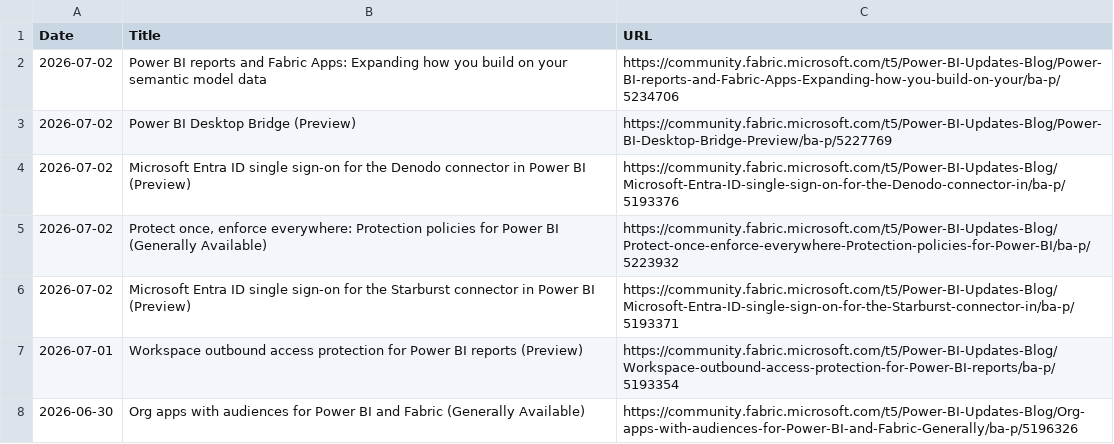
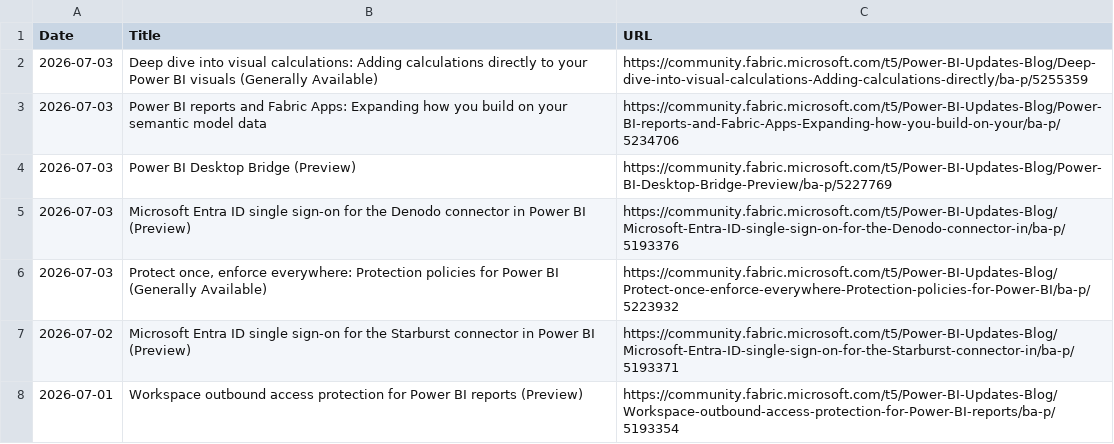
Before and after one commit to abhi-crypto/power-bi-updates, a CSV file: powerbi_updates.csv, drawn as a sheet; only a part is shown; the shorter side is filled out with more unchanged rows.

Commit message:
Sync: README + Excel Update 2026-07-03

```diff
--- a/powerbi_updates.csv
+++ b/powerbi_updates.csv
@@ -1,6 +1,7 @@
 Date,Title,URL
-2026-07-02,Power BI reports and Fabric Apps: Expanding how you build on your semantic model data,https://community.fabric.microsoft.com/t5/Power-BI-Updates-Blog/Power-BI-reports-and-Fabric-Apps-Expanding-how-you-build-on-your/ba-p/5234706
-2026-07-02,Power BI Desktop Bridge (Preview),https://community.fabric.microsoft.com/t5/Power-BI-Updates-Blog/Power-BI-Desktop-Bridge-Preview/ba-p/5227769
-2026-07-02,Microsoft Entra ID single sign-on for the Denodo connector in Power BI (Preview),https://community.fabric.microsoft.com/t5/Power-BI-Updates-Blog/Microsoft-Entra-ID-single-sign-on-for-the-Denodo-connector-in/ba-p/5193376
-2026-07-02,"Protect once, enforce everywhere: Protection policies for Power BI (Generally Available)",https://community.fabric.microsoft.com/t5/Power-BI-Updates-Blog/Protect-once-enforce-everywhere-Protection-policies-for-Power-BI/ba-p/5223932
+2026-07-03,Deep dive into visual calculations: Adding calculations directly to your Power BI visuals (Generally Available),https://community.fabric.microsoft.com/t5/Power-BI-Updates-Blog/Deep-dive-into-visual-calculations-Adding-calculations-directly/ba-p/5255359
+2026-07-03,Power BI reports and Fabric Apps: Expanding how you build on your semantic model data,https://community.fabric.microsoft.com/t5/Power-BI-Updates-Blog/Power-BI-reports-and-Fabric-Apps-Expanding-how-you-build-on-your/ba-p/5234706
+2026-07-03,Power BI Desktop Bridge (Preview),https://community.fabric.microsoft.com/t5/Power-BI-Updates-Blog/Power-BI-Desktop-Bridge-Preview/ba-p/5227769
+2026-07-03,Microsoft Entra ID single sign-on for the Denodo connector in Power BI (Preview),https://community.fabric.microsoft.com/t5/Power-BI-Updates-Blog/Microsoft-Entra-ID-single-sign-on-for-the-Denodo-connector-in/ba-p/5193376
+2026-07-03,"Protect once, enforce everywhere: Protection policies for Power BI (Generally Available)",https://community.fabric.microsoft.com/t5/Power-BI-Updates-Blog/Protect-once-enforce-everywhere-Protection-policies-for-Power-BI/ba-p/5223932
 2026-07-02,Microsoft Entra ID single sign-on for the Starburst connector in Power BI (Preview),https://community.fabric.microsoft.com/t5/Power-BI-Updates-Blog/Microsoft-Entra-ID-single-sign-on-for-the-Starburst-connector-in/ba-p/5193371
```
Also changed, not shown: 1 other file.
